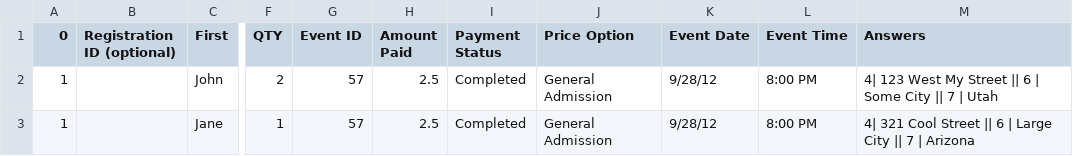
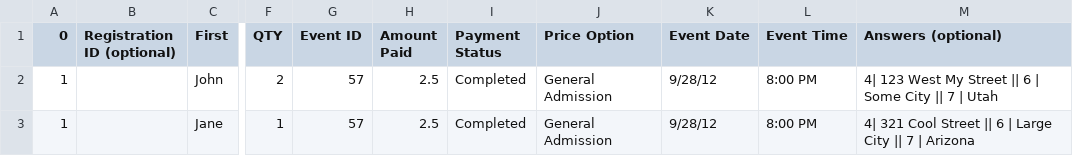
Before and after one commit to eventespresso/espresso-attendee-import, a CSV file: attendees.csv, drawn as a sheet; only a part is shown, gaps mark what is left out; the diff names each change by its address in the sheet, - before the commit and + after, or states it on an @@ line.

Commit message:
Adding a note to the csv file [touch:1407]

```diff
--- a/attendees.csv
+++ b/attendees.csv
-M1: Answers
+M1: Answers (optional)
```
